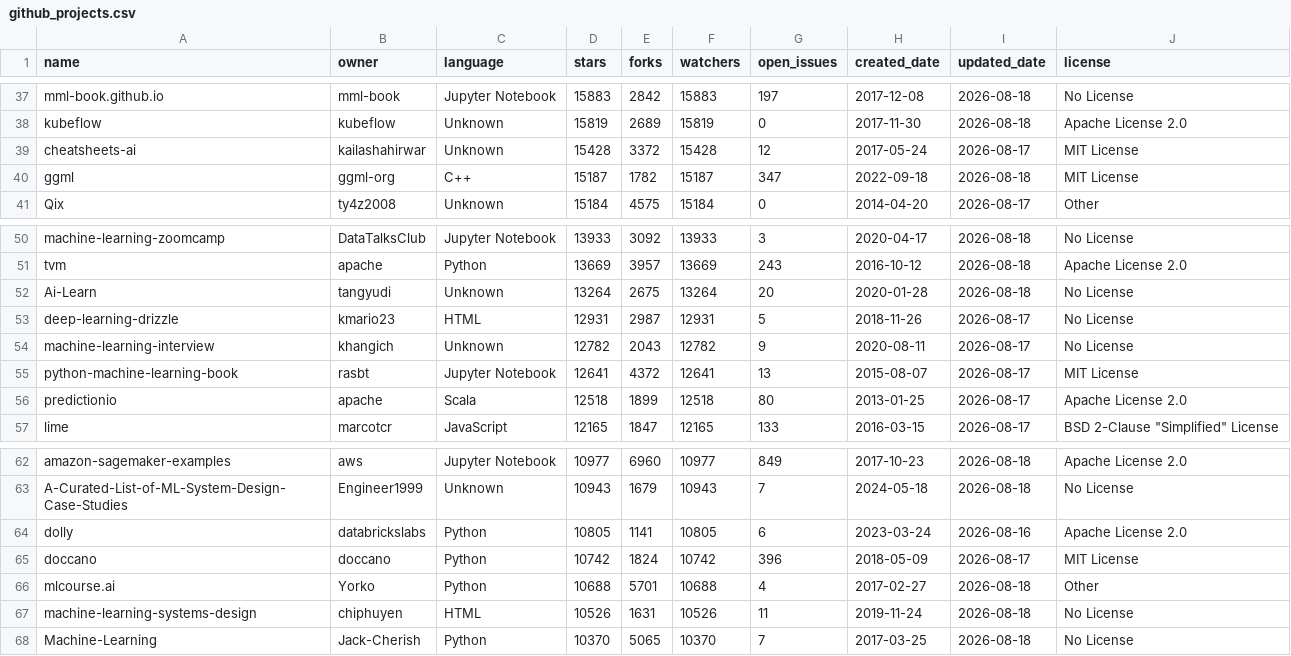
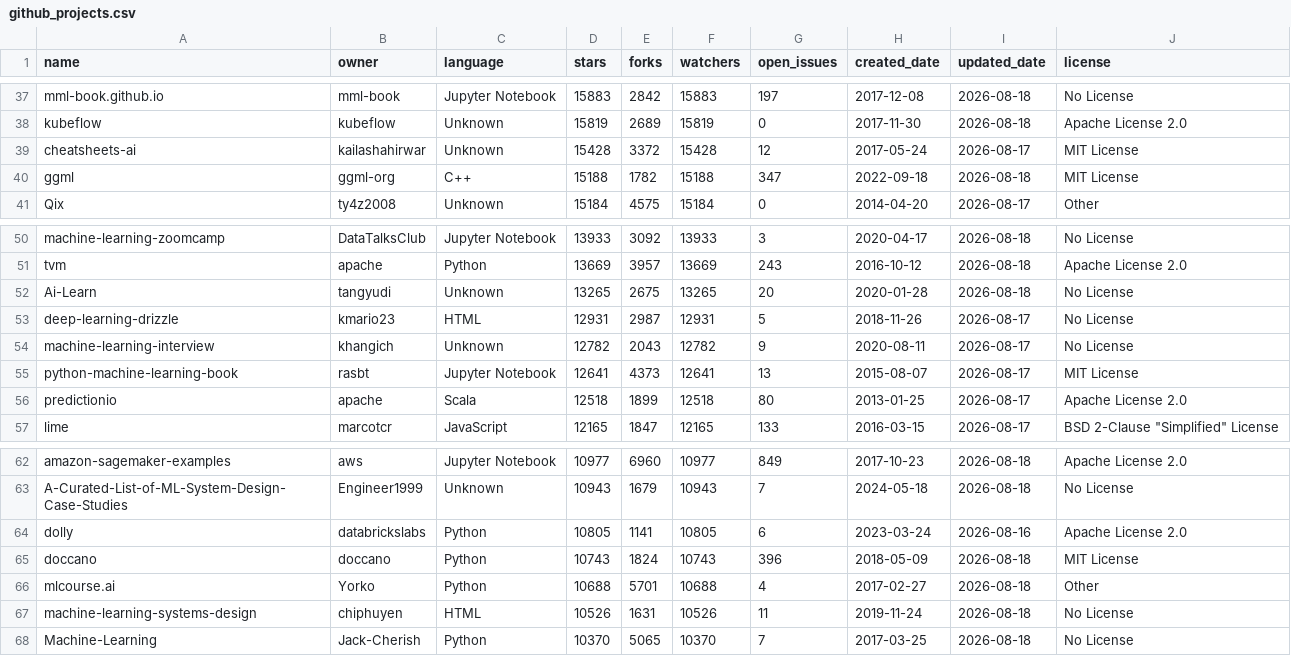
Before and after one commit to yassenezz54/github-ml-analysis, a CSV file: github_projects.csv, drawn as a sheet; only a part is shown, gaps mark what is left out; the diff covers the shown part only.

```diff
--- a/github_projects.csv
+++ b/github_projects.csv
@@ -39,3 +39,3 @@ kubeflow,kubeflow,Unknown,15819,2689,15819,0,2017-11-30,2026-08-18,Apache Licens
 cheatsheets-ai,kailashahirwar,Unknown,15428,3372,15428,12,2017-05-24,2026-08-17,MIT License
-ggml,ggml-org,C++,15187,1782,15187,347,2022-09-18,2026-08-18,MIT License
+ggml,ggml-org,C++,15188,1782,15188,347,2022-09-18,2026-08-18,MIT License
 Qix,ty4z2008,Unknown,15184,4575,15184,0,2014-04-20,2026-08-17,Other
@@ -51,6 +51,6 @@ machine-learning-zoomcamp,DataTalksClub,Jupyter Notebook,13933,3092,13933,3,2020
 tvm,apache,Python,13669,3957,13669,243,2016-10-12,2026-08-18,Apache License 2.0
-Ai-Learn,tangyudi,Unknown,13264,2675,13264,20,2020-01-28,2026-08-18,No License
+Ai-Learn,tangyudi,Unknown,13265,2675,13265,20,2020-01-28,2026-08-18,No License
 deep-learning-drizzle,kmario23,HTML,12931,2987,12931,5,2018-11-26,2026-08-17,No License
 machine-learning-interview,khangich,Unknown,12782,2043,12782,9,2020-08-11,2026-08-17,No License
-python-machine-learning-book,rasbt,Jupyter Notebook,12641,4372,12641,13,2015-08-07,2026-08-17,MIT License
+python-machine-learning-book,rasbt,Jupyter Notebook,12641,4373,12641,13,2015-08-07,2026-08-17,MIT License
 predictionio,apache,Scala,12518,1899,12518,80,2013-01-25,2026-08-17,Apache License 2.0
@@ -64,3 +64,3 @@ A-Curated-List-of-ML-System-Design-Case-Studies,Engineer1999,Unknown,10943,1679,
 dolly,databrickslabs,Python,10805,1141,10805,6,2023-03-24,2026-08-16,Apache License 2.0
-doccano,doccano,Python,10742,1824,10742,396,2018-05-09,2026-08-17,MIT License
+doccano,doccano,Python,10743,1824,10743,396,2018-05-09,2026-08-18,MIT License
 mlcourse.ai,Yorko,Python,10688,5701,10688,4,2017-02-27,2026-08-18,Other
```
Also changed, not shown: 1 added row, 1 removed row and 43 edited cells elsewhere in this file.
